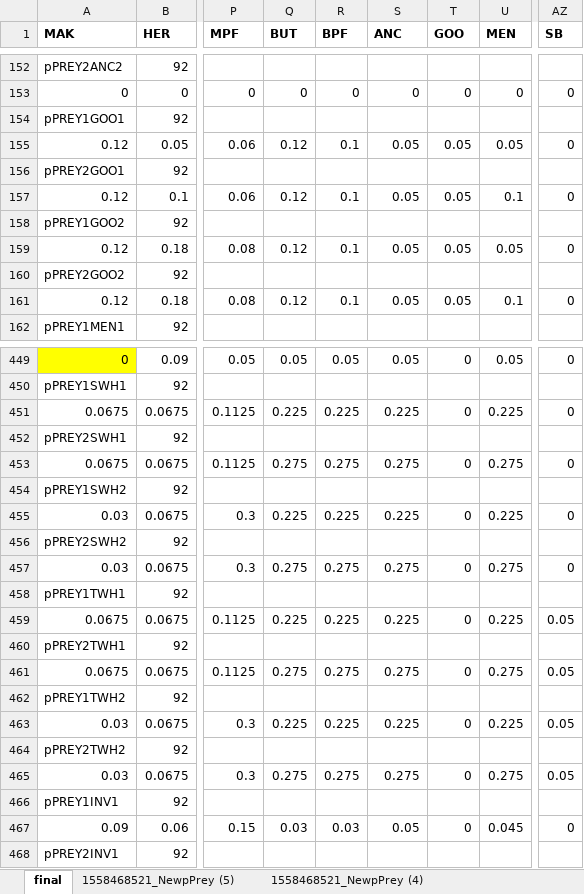
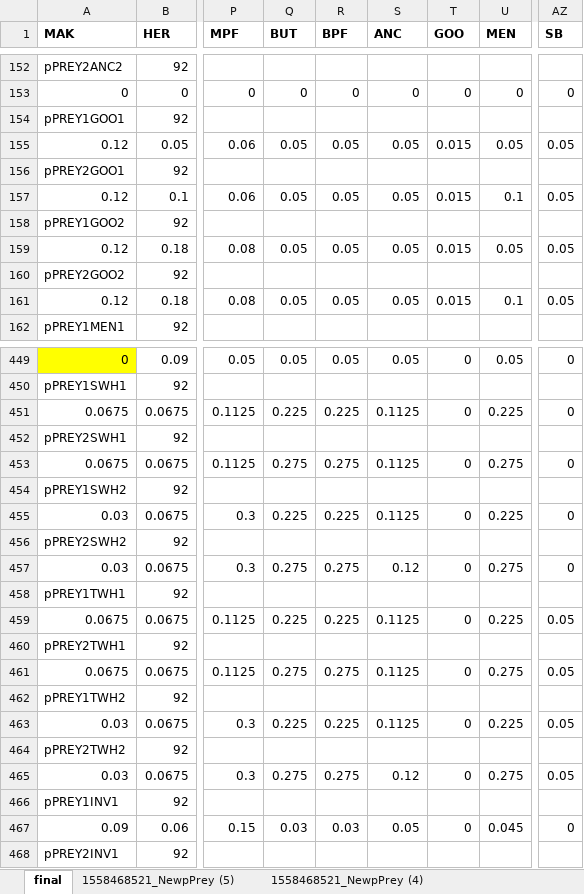
Before and after one commit to NEFSC/READ-EDAB-neusAtlantis, an Excel workbook: 1558468521_NewpPrey.xlsx, sheet final, drawn as a sheet; only a part is shown, gaps mark what is left out; values as stored, in another font and other column widths than the file's, no borders; conditional formats not drawn; the diff covers the shown part only; the diff names each change by its address in the sheet, - before the commit and + after, or states it on an @@ line.

```diff
--- a/1558468521_NewpPrey.xlsx (sheet final)
+++ b/1558468521_NewpPrey.xlsx (sheet final)
-Q155 (BUT): 0.12
+Q155 (BUT): 0.05
-R155 (BPF): 0.1
+R155 (BPF): 0.05
-T155 (GOO): 0.05
+T155 (GOO): 0.015
-AZ155 (SB): 0
+AZ155 (SB): 0.05
-Q157 (BUT): 0.12
+Q157 (BUT): 0.05
-R157 (BPF): 0.1
+R157 (BPF): 0.05
-T157 (GOO): 0.05
+T157 (GOO): 0.015
-AZ157 (SB): 0
+AZ157 (SB): 0.05
-Q159 (BUT): 0.12
+Q159 (BUT): 0.05
-R159 (BPF): 0.1
+R159 (BPF): 0.05
-T159 (GOO): 0.05
+T159 (GOO): 0.015
-AZ159 (SB): 0
+AZ159 (SB): 0.05
-Q161 (BUT): 0.12
+Q161 (BUT): 0.05
-R161 (BPF): 0.1
+R161 (BPF): 0.05
-T161 (GOO): 0.05
+T161 (GOO): 0.015
-AZ161 (SB): 0
+AZ161 (SB): 0.05
-S451 (ANC): 0.225
+S451 (ANC): 0.1125
-S453 (ANC): 0.275
+S453 (ANC): 0.1125
-S455 (ANC): 0.225
+S455 (ANC): 0.1125
-S457 (ANC): 0.275
+S457 (ANC): 0.12
-S459 (ANC): 0.225
+S459 (ANC): 0.1125
-S461 (ANC): 0.275
+S461 (ANC): 0.1125
-S463 (ANC): 0.225
+S463 (ANC): 0.1125
-S465 (ANC): 0.275
+S465 (ANC): 0.12
```
Also changed, not shown: 89 edited cells elsewhere in this sheet, 2 other files.
